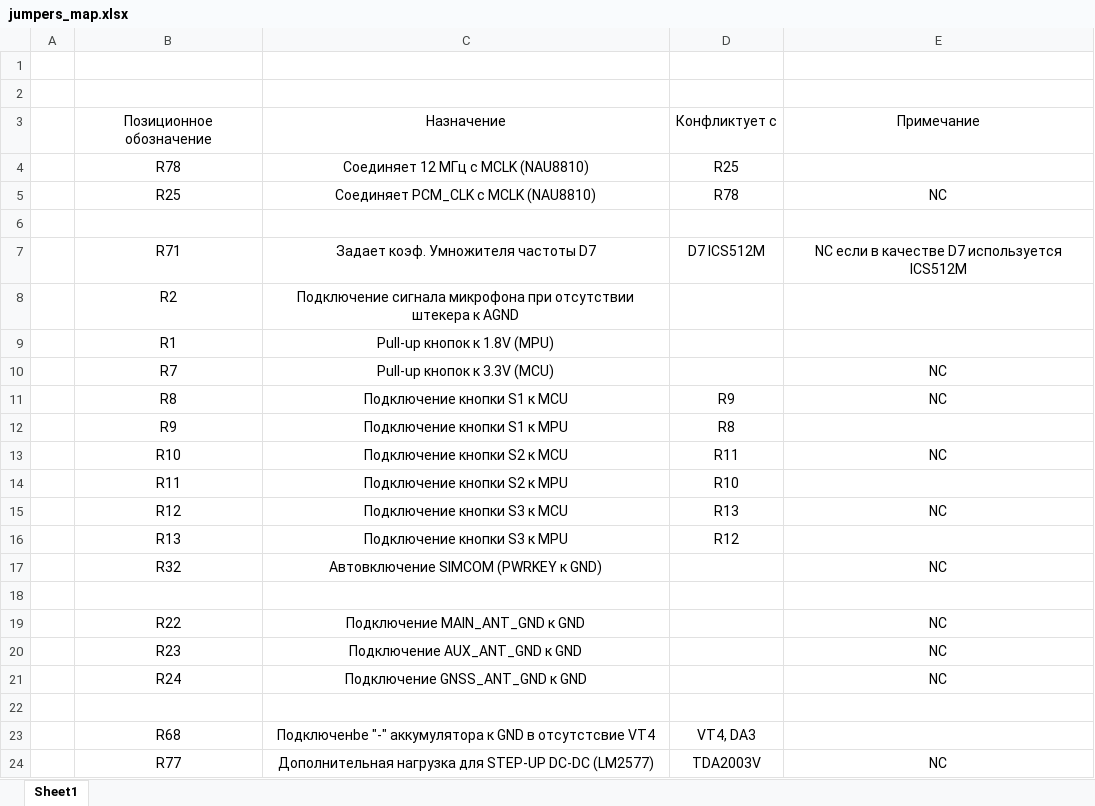
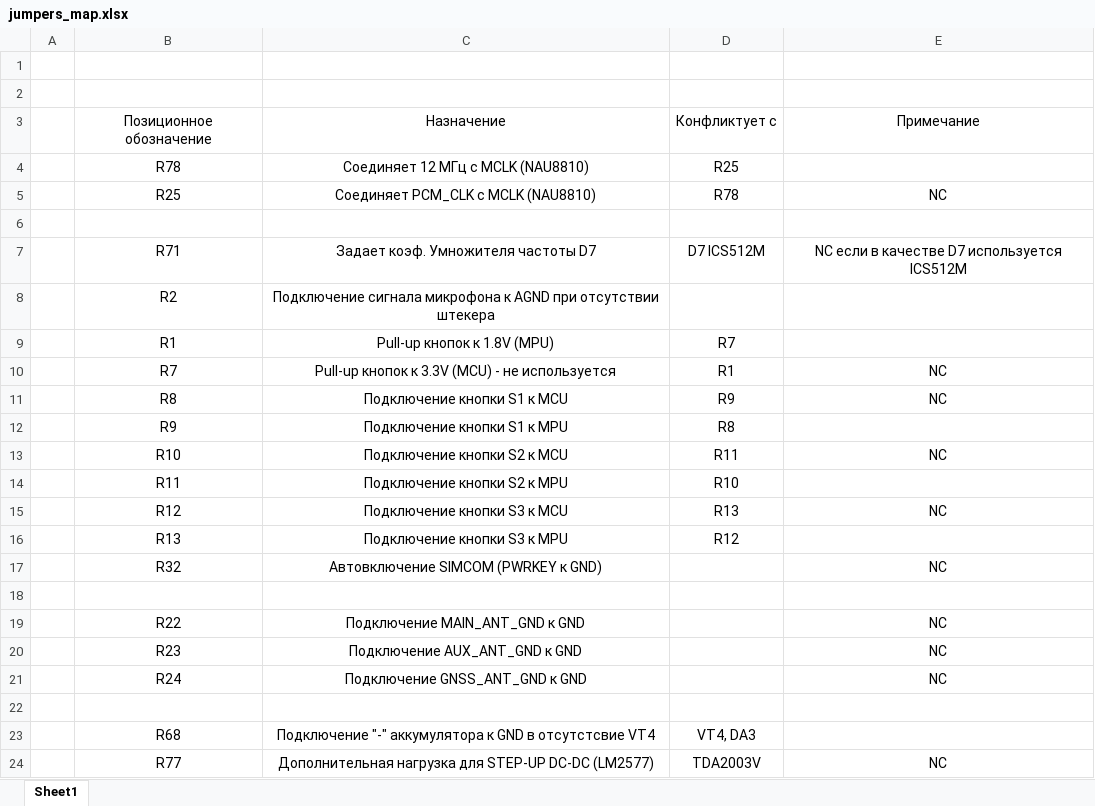
Before and after one commit to MikhailBerezhanov/MAMboard, an Excel workbook: pcb/v1.1/jumpers_map.xlsx, sheet Sheet1, drawn as a sheet; values as stored, in another font and other column widths than the file's, no borders; the diff names each change by its address in the sheet, - before the commit and + after, or states it on an @@ line.

```diff
--- a/pcb/v1.1/jumpers_map.xlsx (sheet Sheet1)
+++ b/pcb/v1.1/jumpers_map.xlsx (sheet Sheet1)
-C8: …сигнала микрофона при отсутствии штекера к AGND
+C8: …сигнала микрофона к AGND при отсутствии штекера
-D9: (empty)
+D9: R7
-C10: Pull-up кнопок к 3.3V (MCU)
+C10: Pull-up кнопок к 3.3V (MCU) - не используется
-D10: (empty)
+D10: R1
-C23: Подключенbе "-" аккумулятора…
+C23: Подключение "-" аккумулятора…
```
Also changed, not shown: 2 other files.
